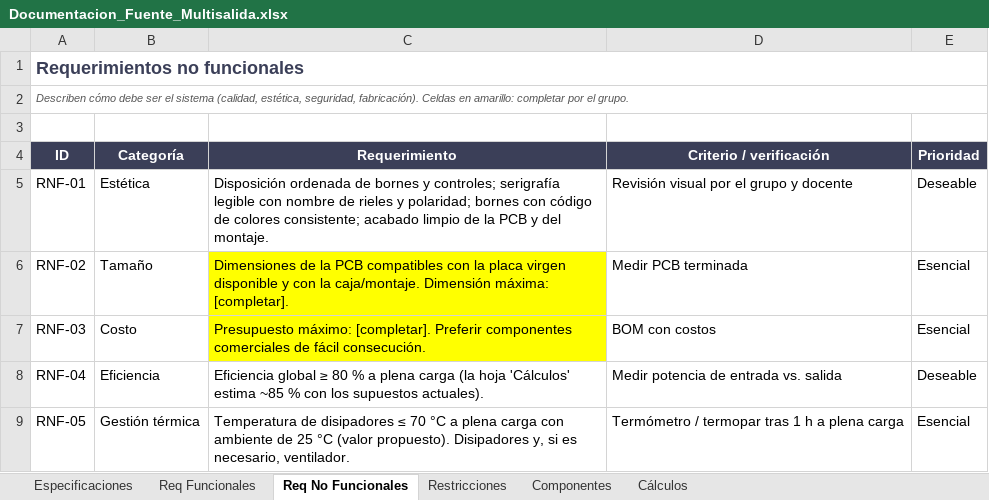
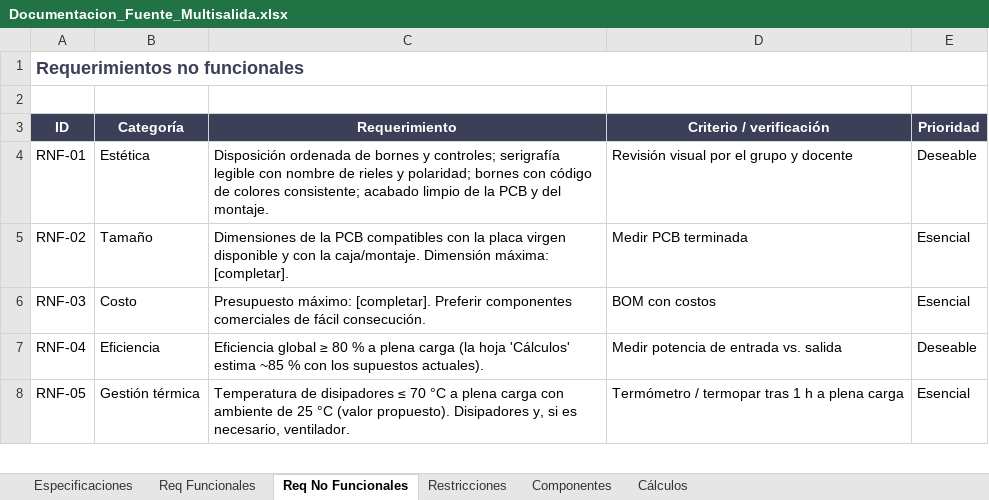
Before and after one commit to YeiGonzalez/Project1_power_supply, an Excel workbook: Documentacion/Documentacion_Fuente_Multisalida.xlsx, sheet Req No Funcionales, drawn as a sheet; only a part is shown; values as stored, in another font and other column widths than the file's, no borders; charts and pictures not drawn; removed rows and columns are numbered as before the commit, all else as after; the diff names each change by its address in the sheet, - before the commit and + after, or states it on an @@ line.

```diff
--- a/Documentacion/Documentacion_Fuente_Multisalida.xlsx (sheet Req No Funcionales)
+++ b/Documentacion/Documentacion_Fuente_Multisalida.xlsx (sheet Req No Funcionales)
-row 2: Describen cómo debe ser el sistema (calidad, estética, seguridad, fabricación). Celdas en amarillo: completar por el grupo.
-C5:C6 fill: #FFFF00
+C5:C6 fill: none
```
Also changed, not shown: sheet Componentes, sheet Especificaciones, sheet Cálculos, sheet Restricciones, sheet Req Funcionales, 43 other files.
